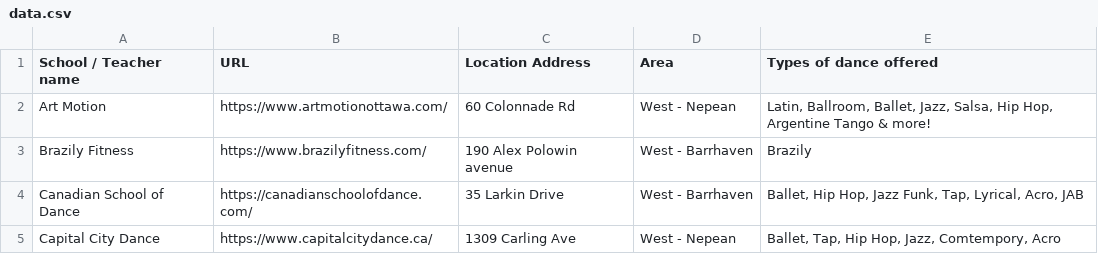
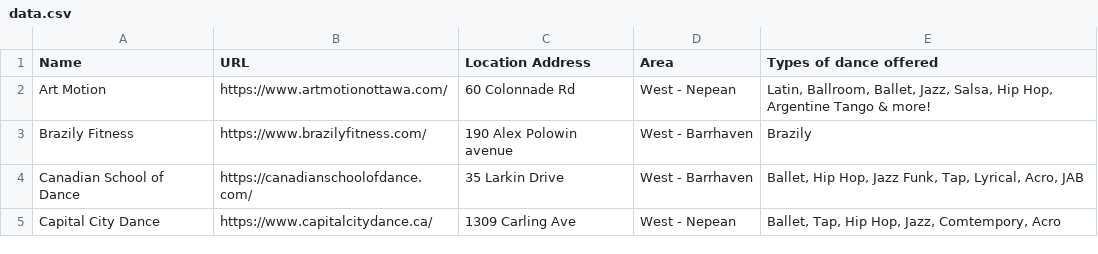
Before and after one commit to claudielarouche/claudielarouche, a CSV file: dance/data.csv, drawn as a sheet; only a part is shown.

Commit message:
Update data.csv

```diff
--- a/dance/data.csv
+++ b/dance/data.csv
@@ -1,2 +1,2 @@
-School / Teacher name,URL,Location Address,Area,Types of dance offered
+Name,URL,Location Address,Area,Types of dance offered
 Art Motion,https://www.artmotionottawa.com/,60 Colonnade Rd,West - Nepean,"Latin, Ballroom, Ballet, Jazz, Salsa, Hip Hop, Argentine Tango & more!"
```
